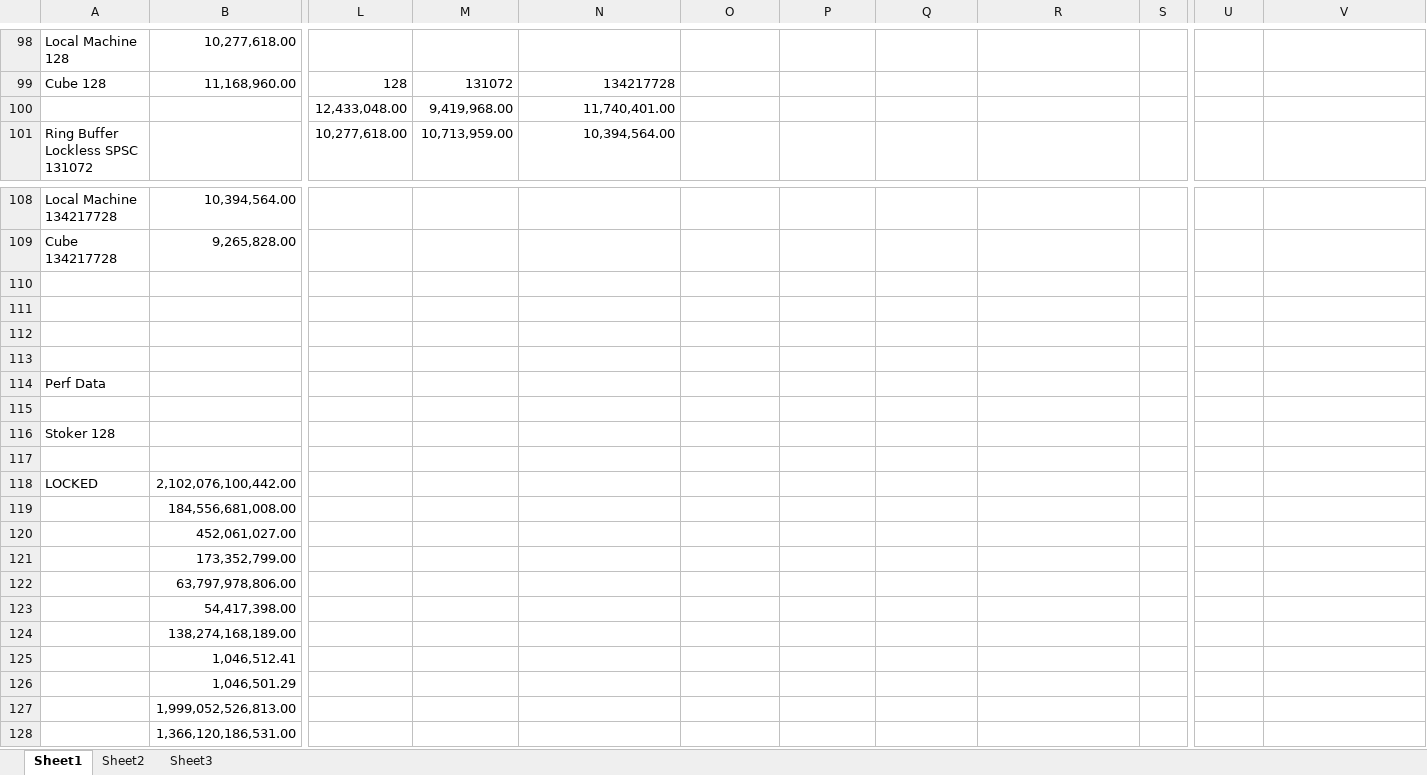
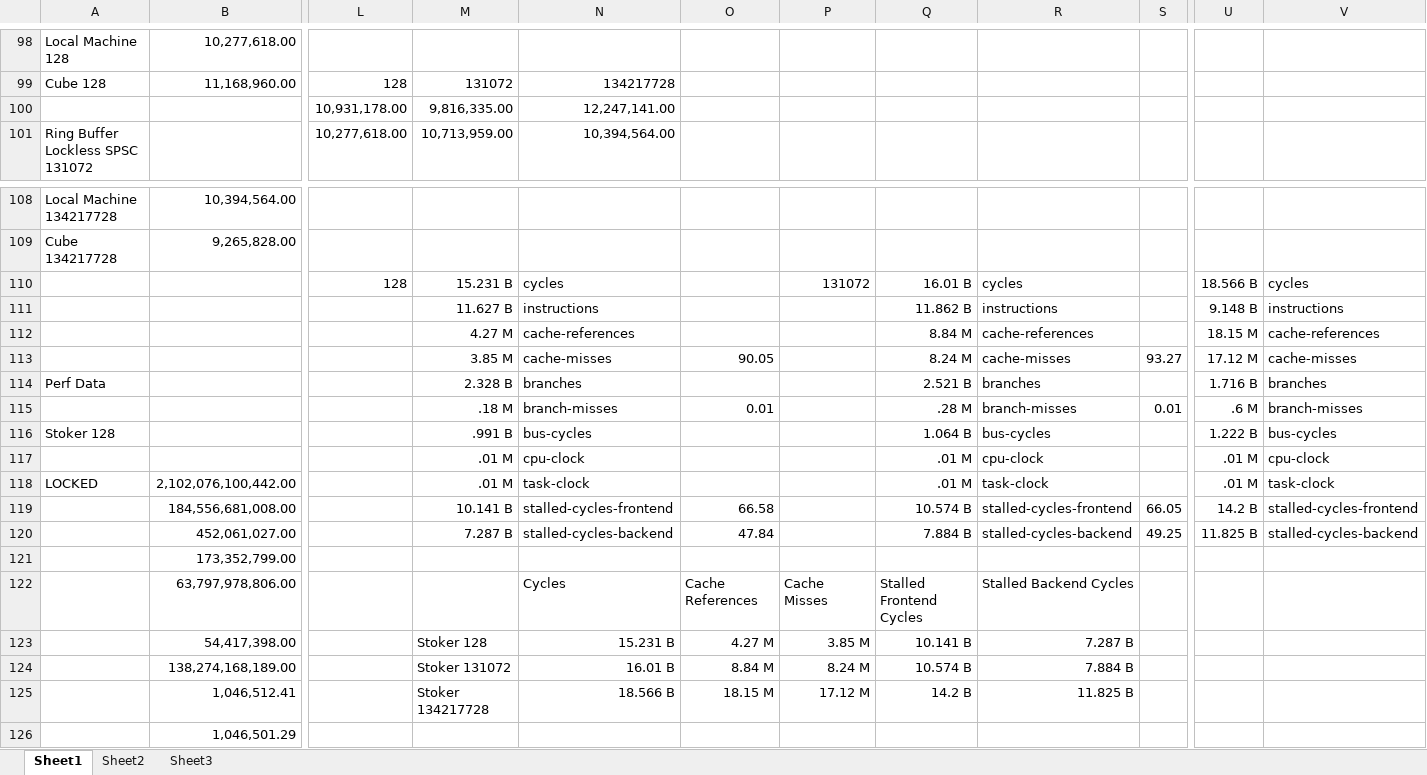
Before and after one commit to gibsonma/FYP, an Excel workbook: Data Structures/Ring_Buffer/Ring_Buffer_Test_Data.xlsx, sheet Sheet1, drawn as a sheet; only a part is shown, gaps mark what is left out; the shorter side is filled out with more unchanged rows; values as stored, in another font and other column widths than the file's, no borders; charts and pictures not drawn; removed rows and columns are numbered as before the commit, all else as after; rows hold the shown columns only; the diff names each change by its address in the sheet, - before the commit and + after, or states it on an @@ line.

Commit message:
Went through ring buffer evaluation again, got it up to scratch

```diff
--- a/Data Structures/Ring_Buffer/Ring_Buffer_Test_Data.xlsx (sheet Sheet1)
+++ b/Data Structures/Ring_Buffer/Ring_Buffer_Test_Data.xlsx (sheet Sheet1)
-L100: 12,433,048.00
+L100: 10,931,178.00
-M100: 9,419,968.00
+M100: 9,816,335.00
-N100: 11,740,401.00
+N100: 12,247,141.00
-row 110: (empty)
+row 110:  |  | 128 | 15.231 B | cycles |  | 131072 | 16.01 B | cycles |  | 18.566 B | cycles
-row 111: (empty)
+row 111:  |  |  | 11.627 B | instructions |  |  | 11.862 B | instructions |  | 9.148 B | instructions
-row 112: (empty)
+row 112:  |  |  | 4.27 M | cache-references |  |  | 8.84 M | cache-references |  | 18.15 M | cache-references
-row 113: (empty)
+row 113:  |  |  | 3.85 M | cache-misses | 90.05 |  | 8.24 M | cache-misses | 93.27 | 17.12 M | cache-misses
-row 114: Perf Data
-row 114: (empty)
+row 114: Perf Data |  |  | 2.328 B | branches |  |  | 2.521 B | branches |  | 1.716 B | branches
-row 116: Stoker 128
-row 115: (empty)
+row 115:  |  |  | .18 M | branch-misses | 0.01 |  | .28 M | branch-misses | 0.01 | .6 M | branch-misses
+row 116: Stoker 128 |  |  | .991 B | bus-cycles |  |  | 1.064 B | bus-cycles |  | 1.222 B | bus-cycles
+row 117:  |  |  | .01 M | cpu-clock |  |  | .01 M | cpu-clock |  | .01 M | cpu-clock
-M118: (empty)
+M118: .01 M
-N118: (empty)
+N118: task-clock
-Q118: (empty)
+Q118: .01 M
-R118: (empty)
+R118: task-clock
-U118: (empty)
+U118: .01 M
-V118: (empty)
+V118: task-clock
-row 119:  | 184,556,681,008.00
-row 120:  | 452,061,027.00
+row 119:  | 184,556,681,008.00 |  | 10.141 B | stalled-cycles-frontend | 66.58 |  | 10.574 B | stalled-cycles-frontend | 66.05 | 14.2 B | stalled-cycles-frontend
+row 120:  | 452,061,027.00 |  | 7.287 B | stalled-cycles-backend | 47.84 |  | 7.884 B | stalled-cycles-backend | 49.25 | 11.825 B | stalled-cycles-backend
-row 122:  | 63,797,978,806.00
-row 123:  | 54,417,398.00
-row 124:  | 138,274,168,189.00
-row 125:  | 1,046,512.41
+row 122:  | 63,797,978,806.00 |  |  | Cycles | Cache References | Cache Misses | Stalled Frontend Cycles | Stalled Backend Cycles
+row 123:  | 54,417,398.00 |  | Stoker 128 | 15.231 B | 4.27 M | 3.85 M | 10.141 B | 7.287 B
+row 124:  | 138,274,168,189.00 |  | Stoker 131072 | 16.01 B | 8.84 M | 8.24 M | 10.574 B | 7.884 B
+row 125:  | 1,046,512.41 |  | Stoker 134217728 | 18.566 B | 18.15 M | 17.12 M | 14.2 B | 11.825 B
```
Also changed, not shown: charts or pictures, 2 other files.
